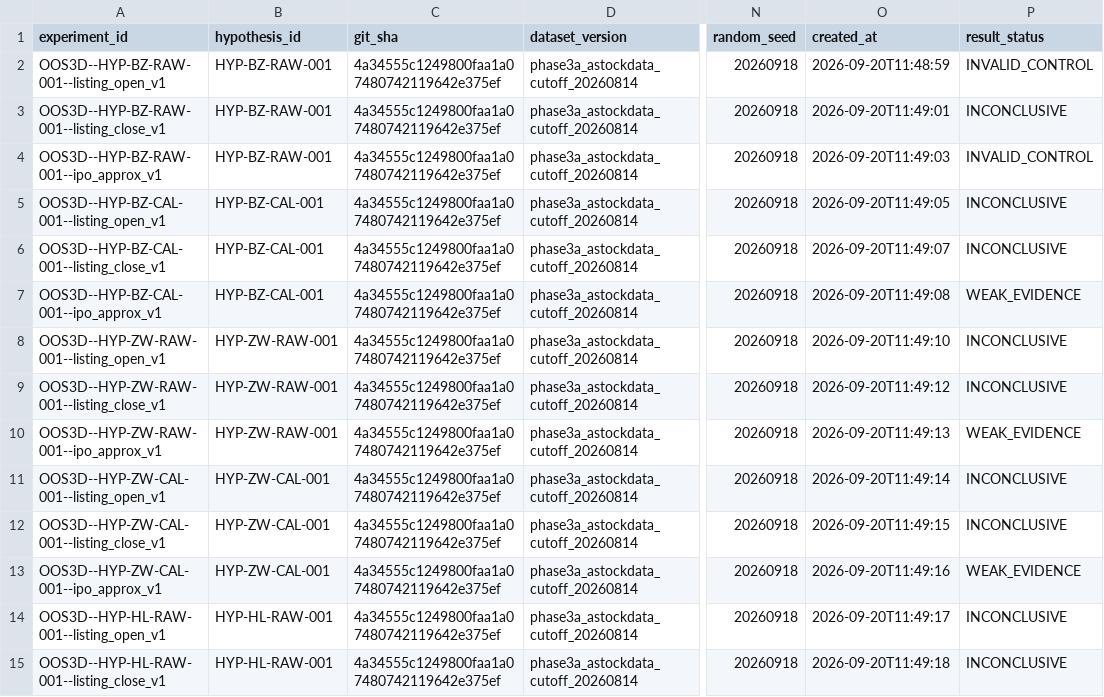
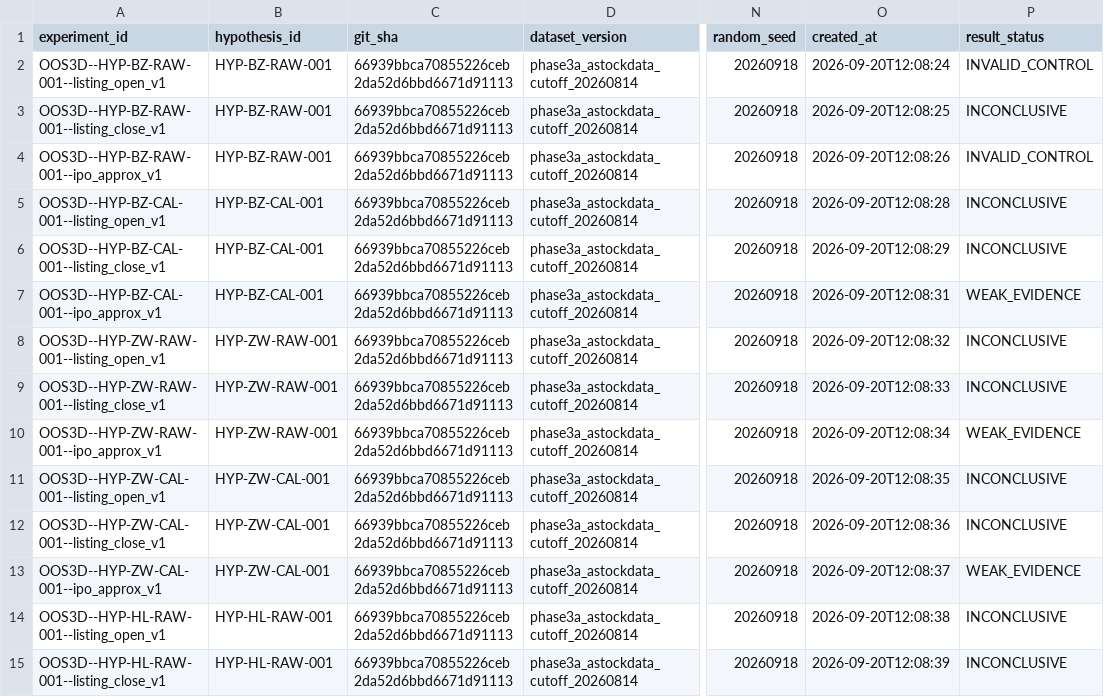
Before and after one commit to zxj6827111-blip/stock-metaphysics-platform, a CSV file: data/phase3_universe/phase3d_experiment_registry.csv, drawn as a sheet; only a part is shown, gaps mark what is left out; the diff covers the shown part only; the diff names each change by its address in the sheet, - before the commit and + after, or states it on an @@ line.

Commit message:
docs: record Phase 3D result artifacts against commit 66939bb
主管线第一次运行时 3D 代码尚未提交，实验登记里记的是父提交 SHA（4a34555）。
从缓存重跑分析（确定性：连续三次运行状态分布完全一致）后，
产物与报告统一指向包含本管线的提交 66939bb，使"结果 ↔ 代码"可核对。

同时把本阶段的 doc 同步：model-limitations 的统计限制按 3A–3D 实况更新
（样本 500 只含退市股、复权口径明确、样本外管线已建立但仍未解锁）。

```diff
--- a/data/phase3_universe/phase3d_experiment_registry.csv
+++ b/data/phase3_universe/phase3d_experiment_registry.csv
-C2:C15 (git_sha): 4a34555c1249800faa1a07480742119642e375ef
+C2:C15 (git_sha): 66939bbca70855226ceb2da52d6bbd6671d91113
-O2 (created_at): 2026-09-20T11:48:59
+O2 (created_at): 2026-09-20T12:08:24
-O3 (created_at): 2026-09-20T11:49:01
+O3 (created_at): 2026-09-20T12:08:25
-O4 (created_at): 2026-09-20T11:49:03
+O4 (created_at): 2026-09-20T12:08:26
-O5 (created_at): 2026-09-20T11:49:05
+O5 (created_at): 2026-09-20T12:08:28
-O6 (created_at): 2026-09-20T11:49:07
+O6 (created_at): 2026-09-20T12:08:29
-O7 (created_at): 2026-09-20T11:49:08
+O7 (created_at): 2026-09-20T12:08:31
-O8 (created_at): 2026-09-20T11:49:10
+O8 (created_at): 2026-09-20T12:08:32
-O9 (created_at): 2026-09-20T11:49:12
+O9 (created_at): 2026-09-20T12:08:33
-O10 (created_at): 2026-09-20T11:49:13
+O10 (created_at): 2026-09-20T12:08:34
-O11 (created_at): 2026-09-20T11:49:14
+O11 (created_at): 2026-09-20T12:08:35
-O12 (created_at): 2026-09-20T11:49:15
+O12 (created_at): 2026-09-20T12:08:36
-O13 (created_at): 2026-09-20T11:49:16
+O13 (created_at): 2026-09-20T12:08:37
-O14 (created_at): 2026-09-20T11:49:17
+O14 (created_at): 2026-09-20T12:08:38
-O15 (created_at): 2026-09-20T11:49:18
+O15 (created_at): 2026-09-20T12:08:39
```
Also changed, not shown: 80 edited cells elsewhere in this file, data/phase3_universe/phase3d_oos_results.csv, 2 other files.
